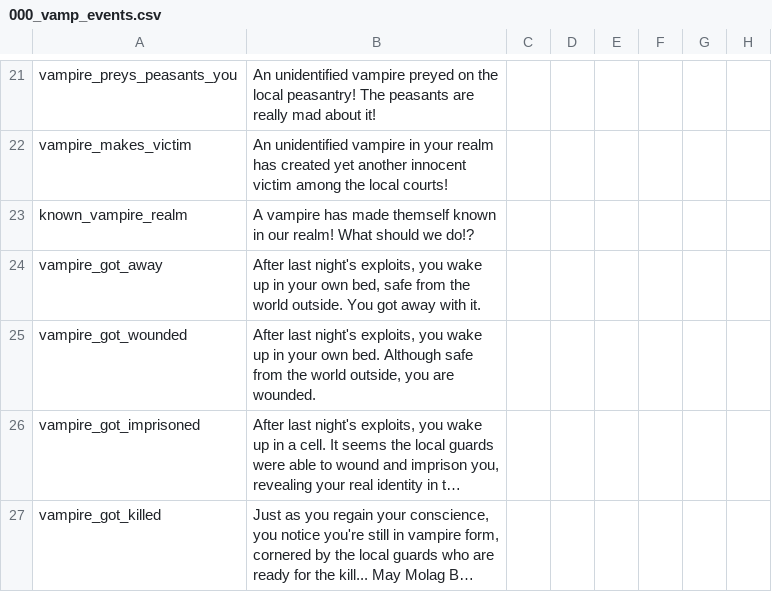
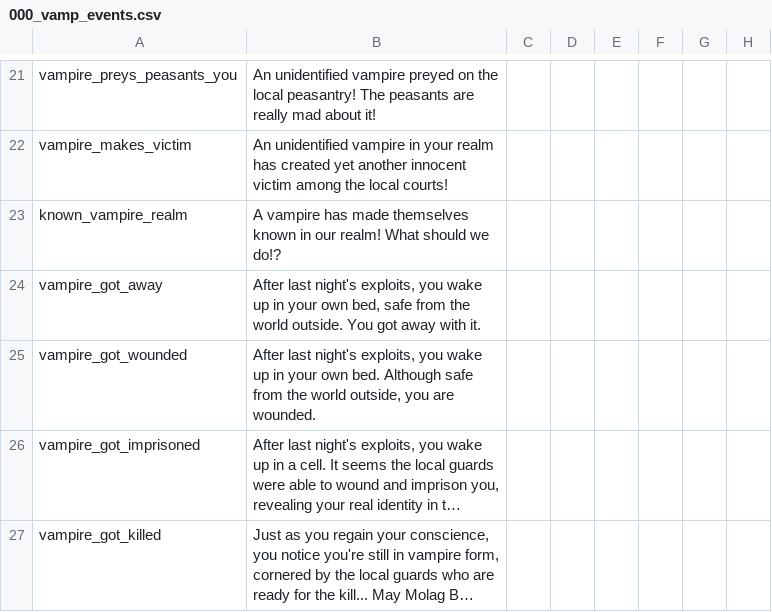
Before and after one commit to jjsfw-jumbi/elder-kings-ck2, a CSV file: localisation/000_vamp_events.csv, drawn as a sheet; only a part is shown, gaps mark what is left out; long unchanged cells end in …; the diff names each change by its address in the sheet, - before the commit and + after, or states it on an @@ line.

```diff
--- a/localisation/000_vamp_events.csv
+++ b/localisation/000_vamp_events.csv
-B23: …has made themself known in…
+B23: …has made themselves known in…
```
Also changed, not shown: localisation/000_traderoutes.csv, localisation/000_traits.csv, 7 other files.
